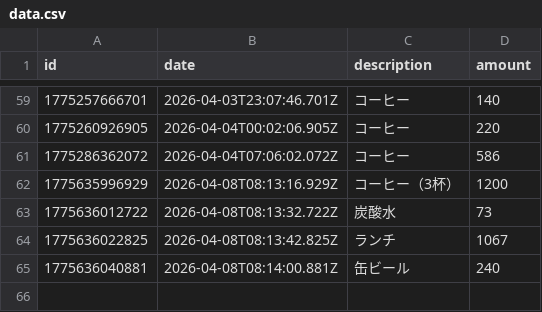
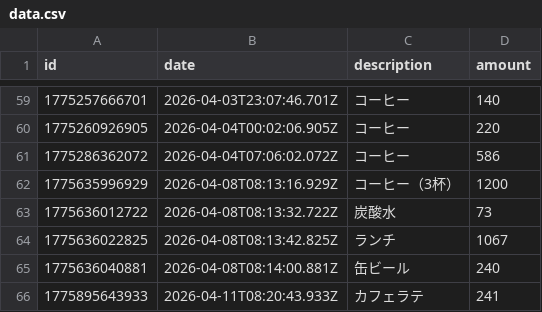
Before and after one commit to naoyamashita/expense-tracker, a CSV file: data.csv, drawn as a sheet; only a part is shown, gaps mark what is left out; the diff names each change by its address in the sheet, - before the commit and + after, or states it on an @@ line.

Commit message:
Update data.csv

```diff
--- a/data.csv
+++ b/data.csv
+row 66: 1775895643933 | 2026-04-11T08:20:43.933Z | カフェラテ | 241
```
